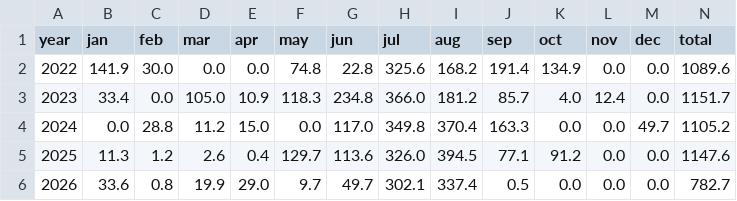
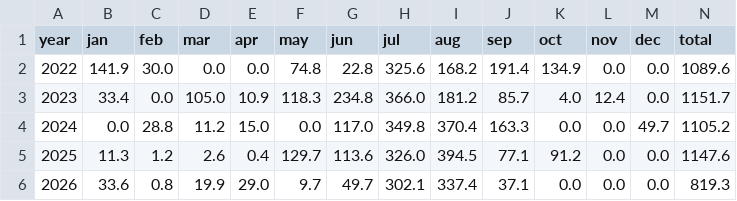
Before and after one commit to rameshram96/iari_weather_data, a CSV file: data/monthly_rainfall.csv, drawn as a sheet.

```diff
--- a/data/monthly_rainfall.csv
+++ b/data/monthly_rainfall.csv
@@ -5,2 +5,2 @@ year,jan,feb,mar,apr,may,jun,jul,aug,sep,oct,nov,dec,total
 2025,11.3,1.2,2.6,0.4,129.7,113.6,326.0,394.5,77.1,91.2,0.0,0.0,1147.6
-2026,33.6,0.8,19.9,29.0,9.7,49.7,302.1,337.4,0.5,0.0,0.0,0.0,782.7
+2026,33.6,0.8,19.9,29.0,9.7,49.7,302.1,337.4,37.1,0.0,0.0,0.0,819.3
```
Also changed, not shown: data/iari_weather.csv, 1 other file.
